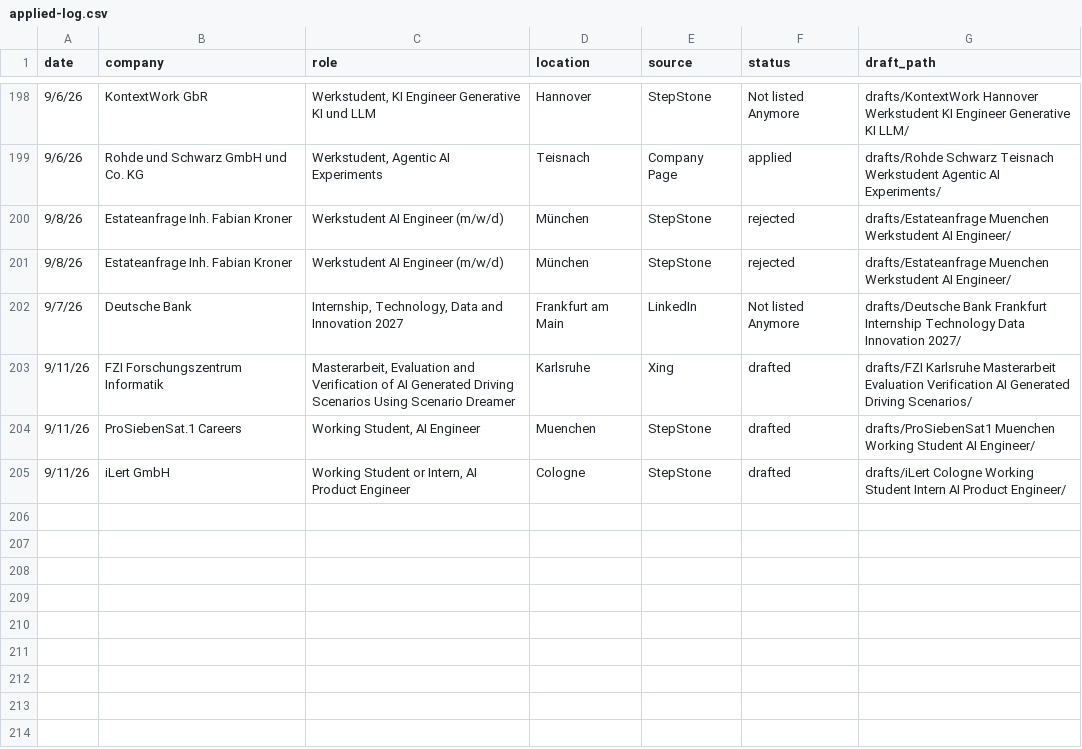
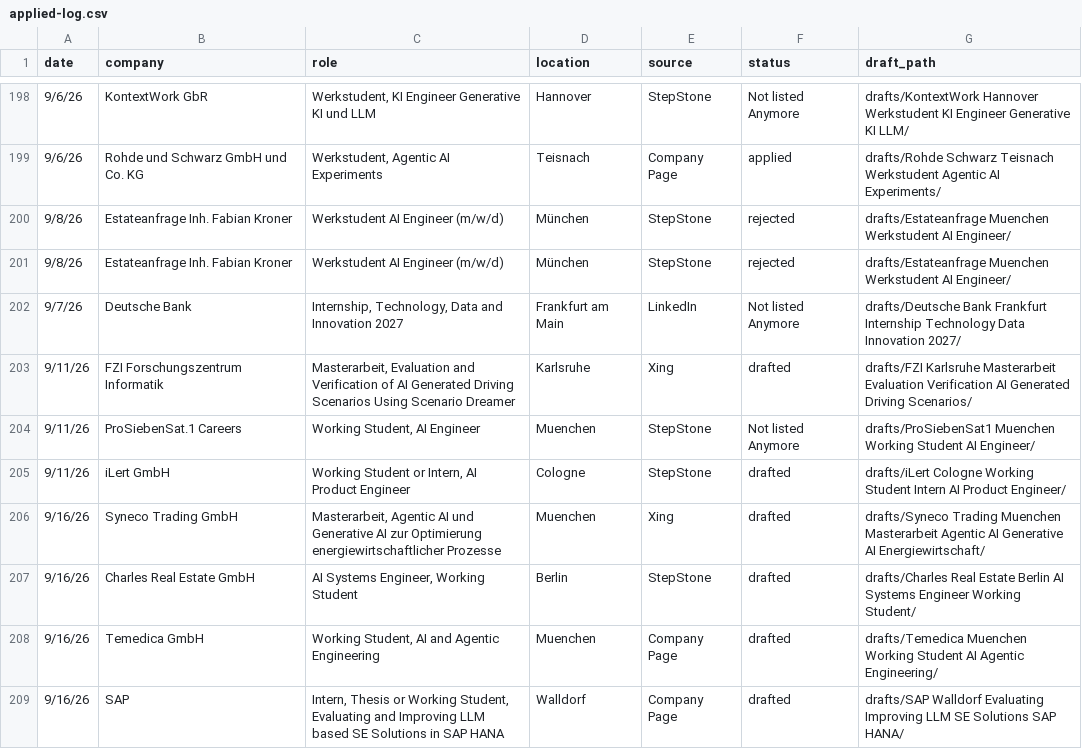
Before and after one commit to rahulrawat20022002/Job-Agent, a CSV file: applied-log.csv, drawn as a sheet; only a part is shown, gaps mark what is left out.

```diff
--- a/applied-log.csv
+++ b/applied-log.csv
@@ -203,3 +203,7 @@ date,company,role,location,source,status,draft_path
 9/11/26,FZI Forschungszentrum Informatik,"Masterarbeit, Evaluation and Verification of AI Generated Driving Scenarios Using Scenario Dreamer",Karlsruhe,Xing,drafted,drafts/FZI Karlsruhe Masterarbeit Evaluation Verification AI Generated Driving Scenarios/
-9/11/26,ProSiebenSat.1 Careers,"Working Student, AI Engineer",Muenchen,StepStone,drafted,drafts/ProSiebenSat1 Muenchen Working Student AI Engineer/
+9/11/26,ProSiebenSat.1 Careers,"Working Student, AI Engineer",Muenchen,StepStone,Not listed Anymore,drafts/ProSiebenSat1 Muenchen Working Student AI Engineer/
 9/11/26,iLert GmbH,"Working Student or Intern, AI Product Engineer",Cologne,StepStone,drafted,drafts/iLert Cologne Working Student Intern AI Product Engineer/
+9/16/26,Syneco Trading GmbH,"Masterarbeit, Agentic AI und Generative AI zur Optimierung energiewirtschaftlicher Prozesse",Muenchen,Xing,drafted,drafts/Syneco Trading Muenchen Masterarbeit Agentic AI Generative AI Energiewirtschaft/
+9/16/26,Charles Real Estate GmbH,"AI Systems Engineer, Working Student",Berlin,StepStone,drafted,drafts/Charles Real Estate Berlin AI Systems Engineer Working Student/
+9/16/26,Temedica GmbH,"Working Student, AI and Agentic Engineering",Muenchen,Company Page,drafted,drafts/Temedica Muenchen Working Student AI Agentic Engineering/
+9/16/26,SAP,"Intern, Thesis or Working Student, Evaluating and Improving LLM based SE Solutions in SAP HANA",Walldorf,Company Page,drafted,drafts/SAP Walldorf Evaluating Improving LLM SE Solutions SAP HANA/
```
Also changed, not shown: 35 other files.
